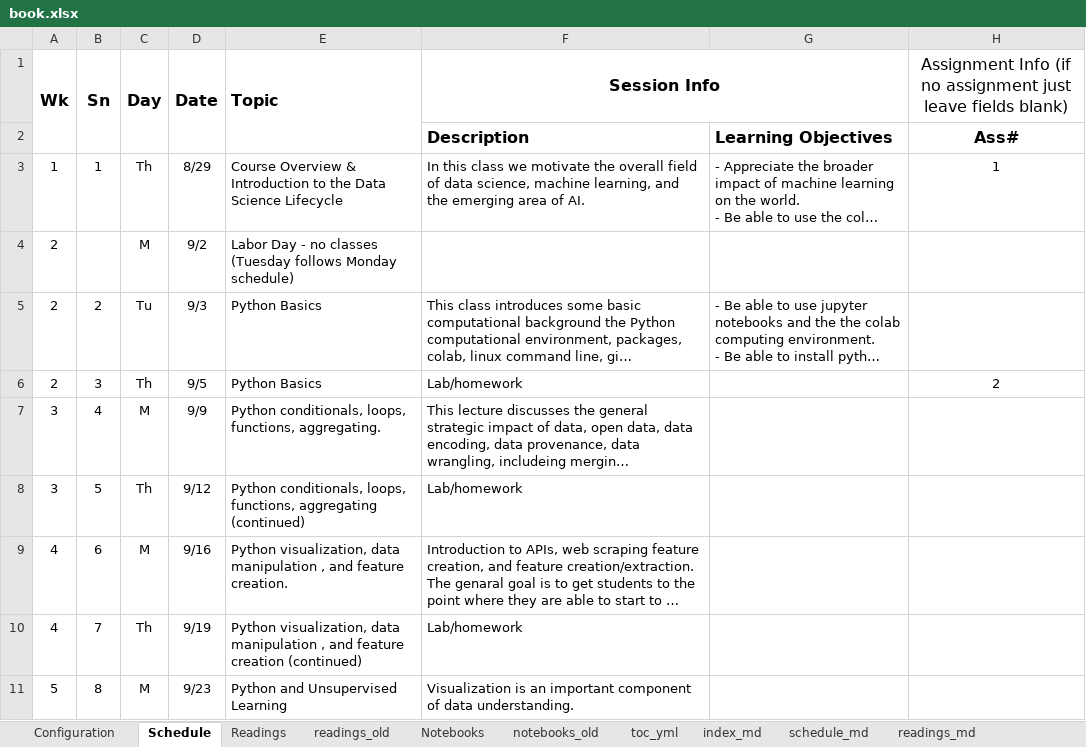
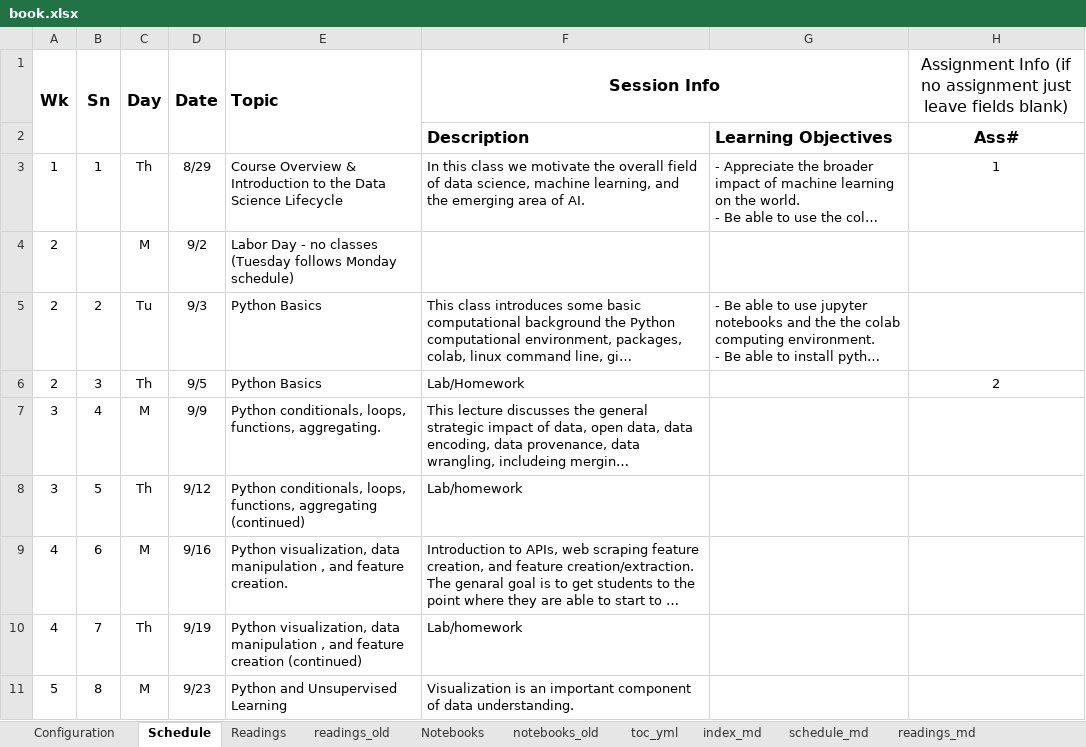
Before and after one commit to RPI-DATA/course-intro-ml-app, an Excel workbook: book.xlsx, sheet Schedule, drawn as a sheet; only a part is shown; long unchanged cells end in …; values as stored, in another font and other column widths than the file's, no borders; the diff names each change by its address in the sheet, - before the commit and + after, or states it on an @@ line.

```diff
--- a/book.xlsx (sheet Schedule)
+++ b/book.xlsx (sheet Schedule)
-F6 (Session Info): Lab/homework
+F6 (Session Info): Lab/Homework
```
Also changed, not shown: sheet session_md, sheet assignments_md, 6 other files.
